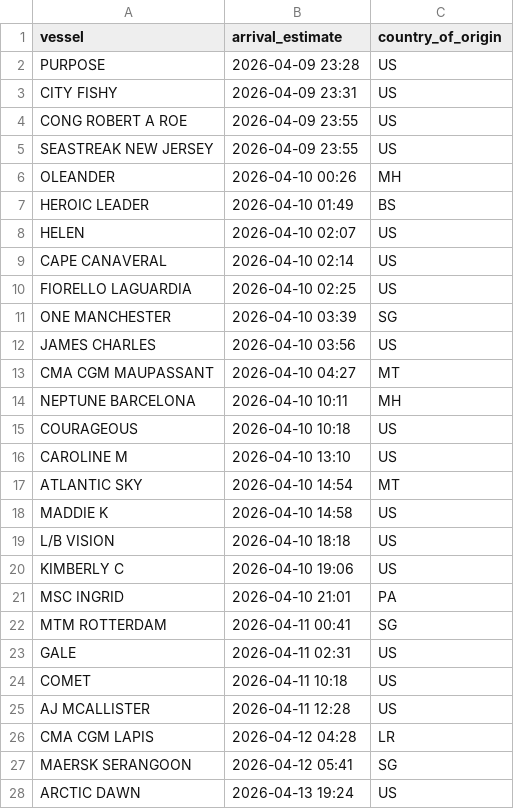
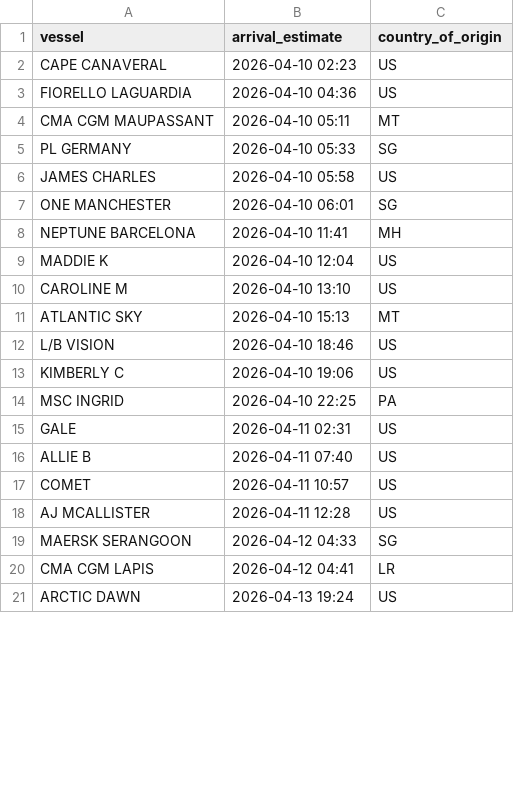
Before and after one commit to natalierjonas/FOCs-in-NYC, a CSV file: ships_estimates_fixed.csv, drawn as a sheet; only a part is shown; the diff covers the shown part only.

```diff
--- a/ships_estimates_fixed.csv
+++ b/ships_estimates_fixed.csv
@@ -1,28 +1,21 @@
 vessel,arrival_estimate,country_of_origin
-PURPOSE,2026-04-09 23:28,US
-CITY FISHY,2026-04-09 23:31,US
-CONG ROBERT A ROE,2026-04-09 23:55,US
-SEASTREAK NEW JERSEY,2026-04-09 23:55,US
-OLEANDER,2026-04-10 00:26,MH
-HEROIC LEADER,2026-04-10 01:49,BS
-HELEN,2026-04-10 02:07,US
-CAPE CANAVERAL,2026-04-10 02:14,US
-FIORELLO LAGUARDIA,2026-04-10 02:25,US
-ONE MANCHESTER,2026-04-10 03:39,SG
-JAMES CHARLES,2026-04-10 03:56,US
-CMA CGM MAUPASSANT,2026-04-10 04:27,MT
-NEPTUNE BARCELONA,2026-04-10 10:11,MH
-COURAGEOUS,2026-04-10 10:18,US
+CAPE CANAVERAL,2026-04-10 02:23,US
+FIORELLO LAGUARDIA,2026-04-10 04:36,US
+CMA CGM MAUPASSANT,2026-04-10 05:11,MT
+PL GERMANY,2026-04-10 05:33,SG
+JAMES CHARLES,2026-04-10 05:58,US
+ONE MANCHESTER,2026-04-10 06:01,SG
+NEPTUNE BARCELONA,2026-04-10 11:41,MH
+MADDIE K,2026-04-10 12:04,US
 CAROLINE M,2026-04-10 13:10,US
-ATLANTIC SKY,2026-04-10 14:54,MT
-MADDIE K,2026-04-10 14:58,US
-L/B VISION,2026-04-10 18:18,US
+ATLANTIC SKY,2026-04-10 15:13,MT
+L/B VISION,2026-04-10 18:46,US
 KIMBERLY C,2026-04-10 19:06,US
-MSC INGRID,2026-04-10 21:01,PA
-MTM ROTTERDAM,2026-04-11 00:41,SG
+MSC INGRID,2026-04-10 22:25,PA
 GALE,2026-04-11 02:31,US
-COMET,2026-04-11 10:18,US
+ALLIE B,2026-04-11 07:40,US
+COMET,2026-04-11 10:57,US
 AJ MCALLISTER,2026-04-11 12:28,US
-CMA CGM LAPIS,2026-04-12 04:28,LR
-MAERSK SERANGOON,2026-04-12 05:41,SG
+MAERSK SERANGOON,2026-04-12 04:33,SG
+CMA CGM LAPIS,2026-04-12 04:41,LR
 ARCTIC DAWN,2026-04-13 19:24,US
```
Also changed, not shown: 1 added row, 2 removed rows and 13 edited cells elsewhere in this file, filtered_ships.csv.
